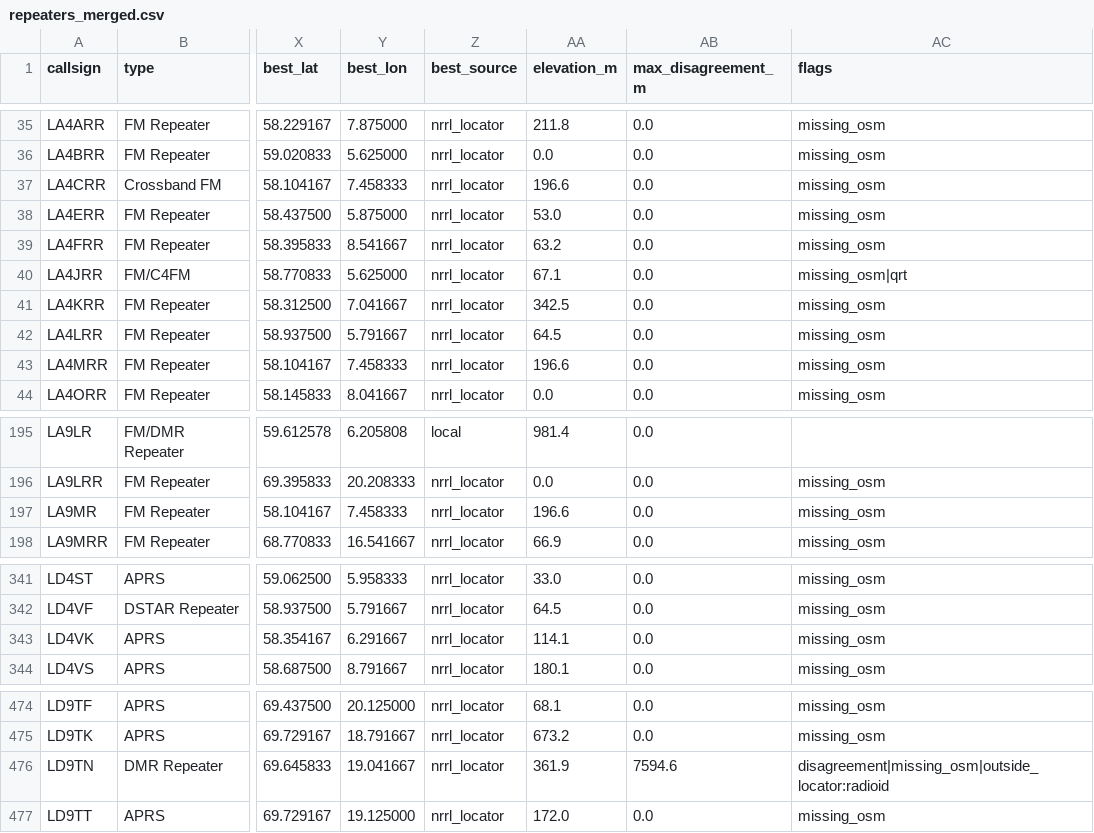
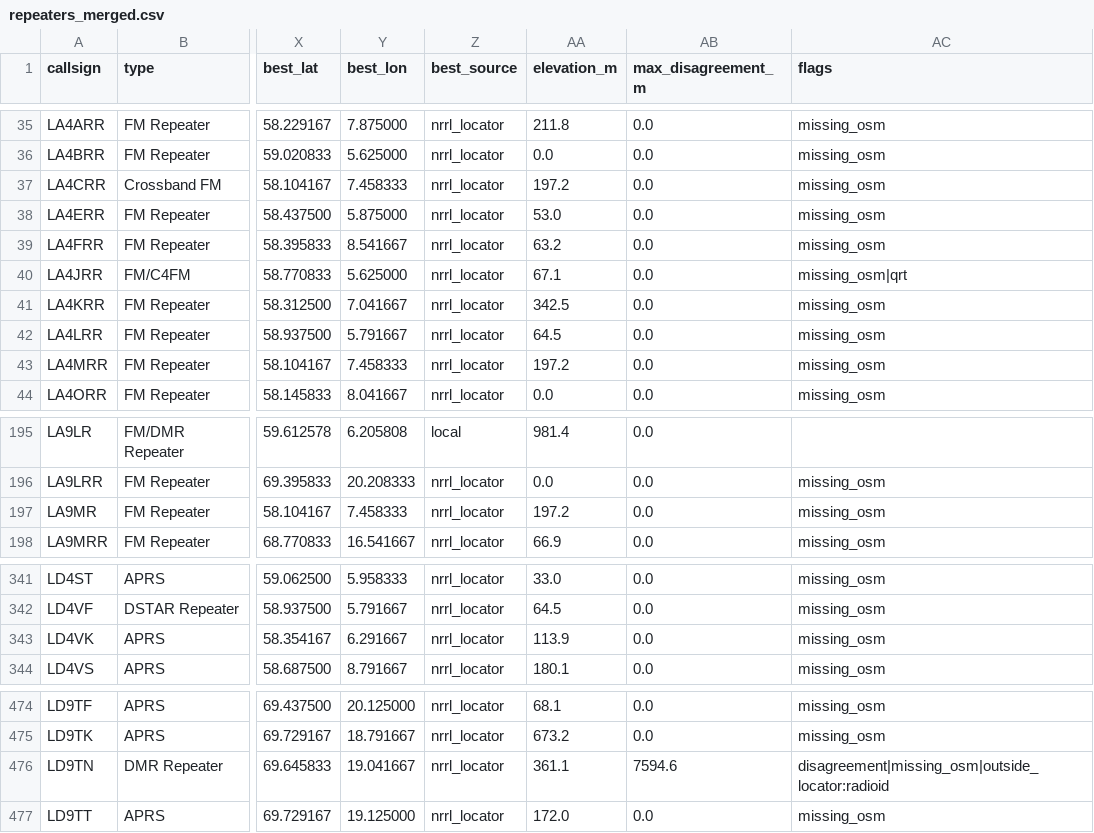
Before and after one commit to Supermagnum/repeater-crosscheck, a CSV file: output/repeaters_merged.csv, drawn as a sheet; only a part is shown, gaps mark what is left out; the diff names each change by its address in the sheet, - before the commit and + after, or states it on an @@ line.

```diff
--- a/output/repeaters_merged.csv
+++ b/output/repeaters_merged.csv
-AA37 (elevation_m): 196.6
+AA37 (elevation_m): 197.2
-AA43 (elevation_m): 196.6
+AA43 (elevation_m): 197.2
-AA197 (elevation_m): 196.6
+AA197 (elevation_m): 197.2
-AA343 (elevation_m): 114.1
+AA343 (elevation_m): 113.9
-AA476 (elevation_m): 361.9
+AA476 (elevation_m): 361.1
```
Also changed, not shown: 4 other files.
